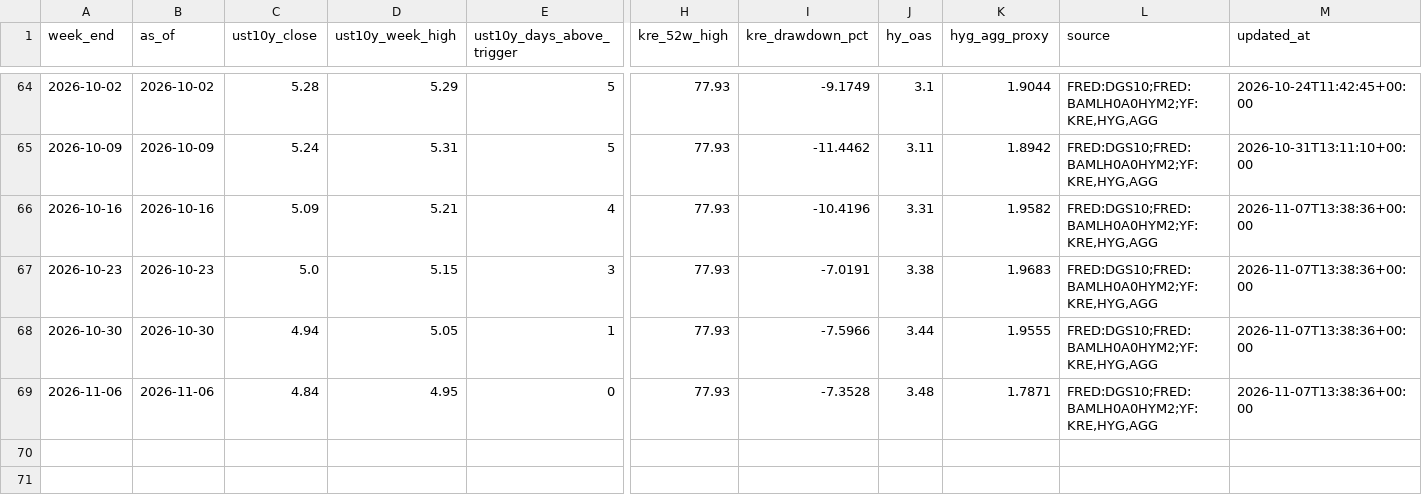
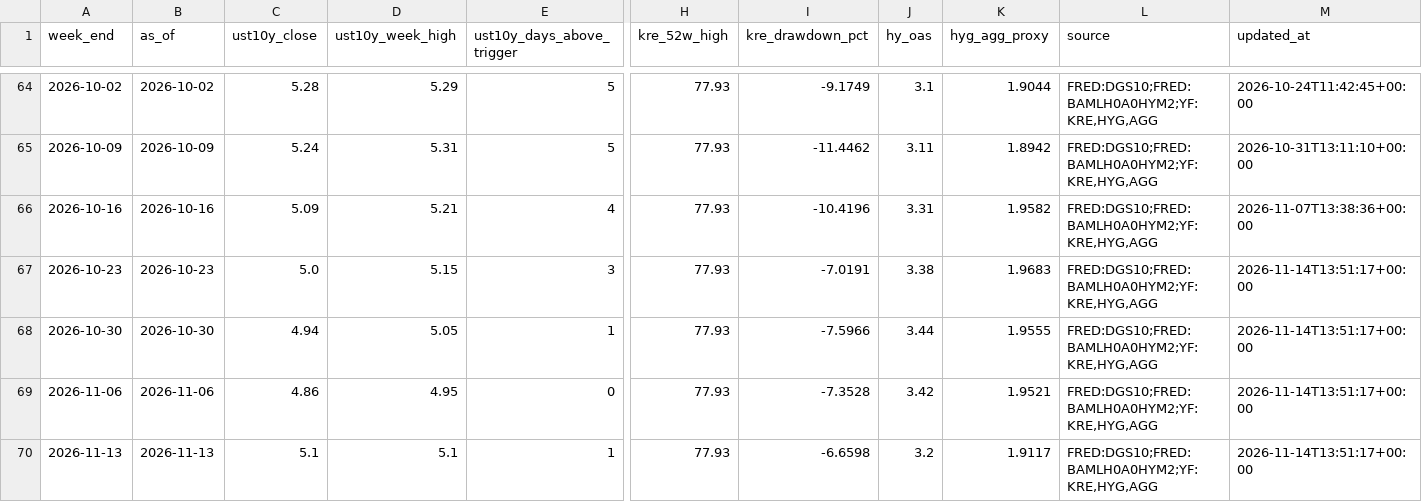
Before and after one commit to wouterholbrecht/marktstabiliteitstracker, a CSV file: data/history.csv, drawn as a sheet; only a part is shown, gaps mark what is left out; rows hold the shown columns only; the diff names each change by its address in the sheet, - before the commit and + after, or states it on an @@ line.

```diff
--- a/data/history.csv
+++ b/data/history.csv
-M67:M69 (updated_at): 2026-11-07T13:38:36+00:00
+M67:M69 (updated_at): 2026-11-14T13:51:17+00:00
-C69 (ust10y_close): 4.84
+C69 (ust10y_close): 4.86
-J69 (hy_oas): 3.48
+J69 (hy_oas): 3.42
-K69 (hyg_agg_proxy): 1.7871
+K69 (hyg_agg_proxy): 1.9521
+row 70: 2026-11-13 | 2026-11-13 | 5.1 | 5.1 | 1 | 77.93 | -6.6598 | 3.2 | 1.9117 | FRED:DGS10;FRED:BAMLH0A0HYM2;YF:KRE,HYG,AGG | 2026-11-14T13:51:17+00:00
```
